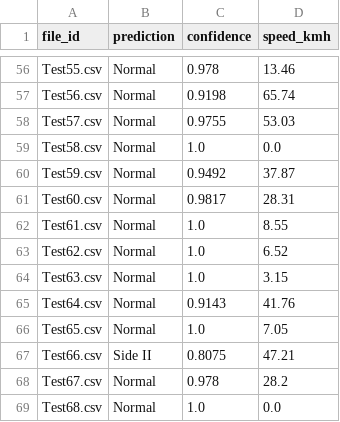
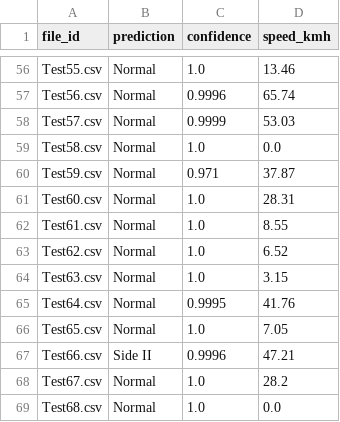
Before and after one commit to KidSmithy/nebulax_p3, a CSV file: Rail_Corrugation/test_predictions_detailed.csv, drawn as a sheet; only a part is shown, gaps mark what is left out; the diff covers the shown part only; the diff names each change by its address in the sheet, - before the commit and + after, or states it on an @@ line.

```diff
--- a/Rail_Corrugation/test_predictions_detailed.csv
+++ b/Rail_Corrugation/test_predictions_detailed.csv
-C56 (confidence): 0.978
+C56 (confidence): 1.0
-C57 (confidence): 0.9198
+C57 (confidence): 0.9996
-C58 (confidence): 0.9755
+C58 (confidence): 0.9999
-C60 (confidence): 0.9492
+C60 (confidence): 0.971
-C61 (confidence): 0.9817
+C61 (confidence): 1.0
-C65 (confidence): 0.9143
+C65 (confidence): 0.9995
-C67 (confidence): 0.8075
+C67 (confidence): 0.9996
-C68 (confidence): 0.978
+C68 (confidence): 1.0
```
Also changed, not shown: 46 edited cells elsewhere in this file, Rail_Corrugation/automl_rail_predictions.csv, 41 other files.
